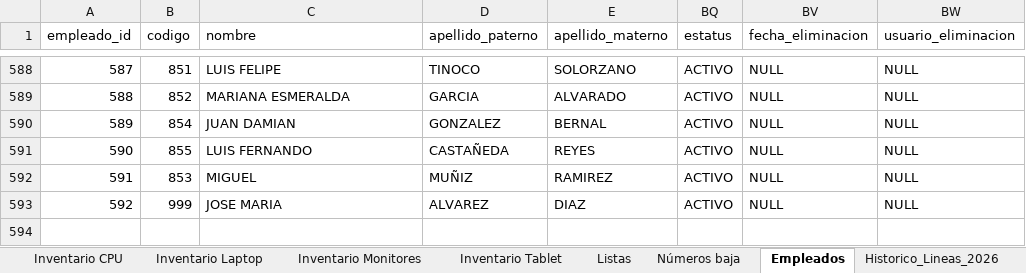
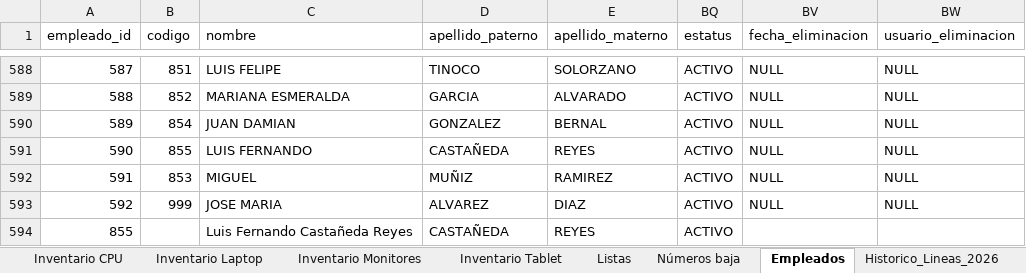
Before and after one commit to pbarocio/proyects, an Excel workbook: AGROCISA_core/Directorio 2026-07-21 martes.xlsx, sheet Empleados, drawn as a sheet; only a part is shown, gaps mark what is left out; values as stored, in another font and other column widths than the file's, no borders; charts and pictures not drawn; the diff names each change by its address in the sheet, - before the commit and + after, or states it on an @@ line.

```diff
--- a/AGROCISA_core/Directorio 2026-07-21 martes.xlsx (sheet Empleados)
+++ b/AGROCISA_core/Directorio 2026-07-21 martes.xlsx (sheet Empleados)
+row 594: 855 |  | Luis Fernando Castañeda Reyes | CASTAÑEDA | REYES | ACTIVO
```
Also changed, not shown: sheet Inventario Laptop, sheet Inventario Tablet, sheet Asignaciones, sheet Inventario Celulares, sheet Inventario CPU, sheet Asignaciones_Complementarias, 5 more sheets, charts or pictures, 10 other files.
